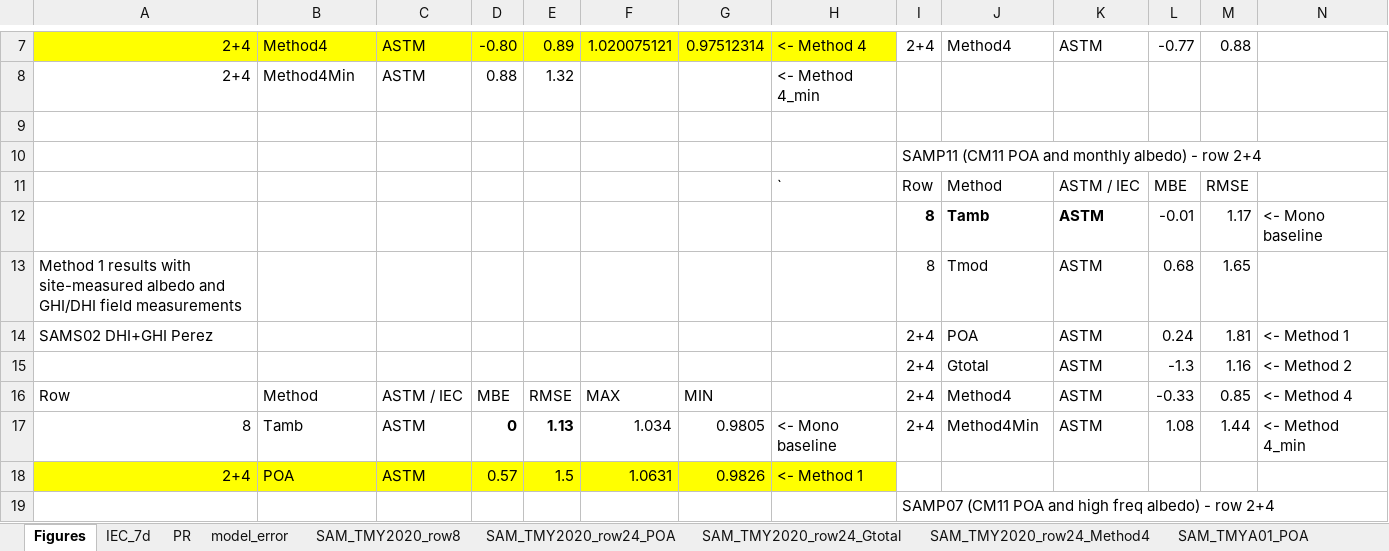
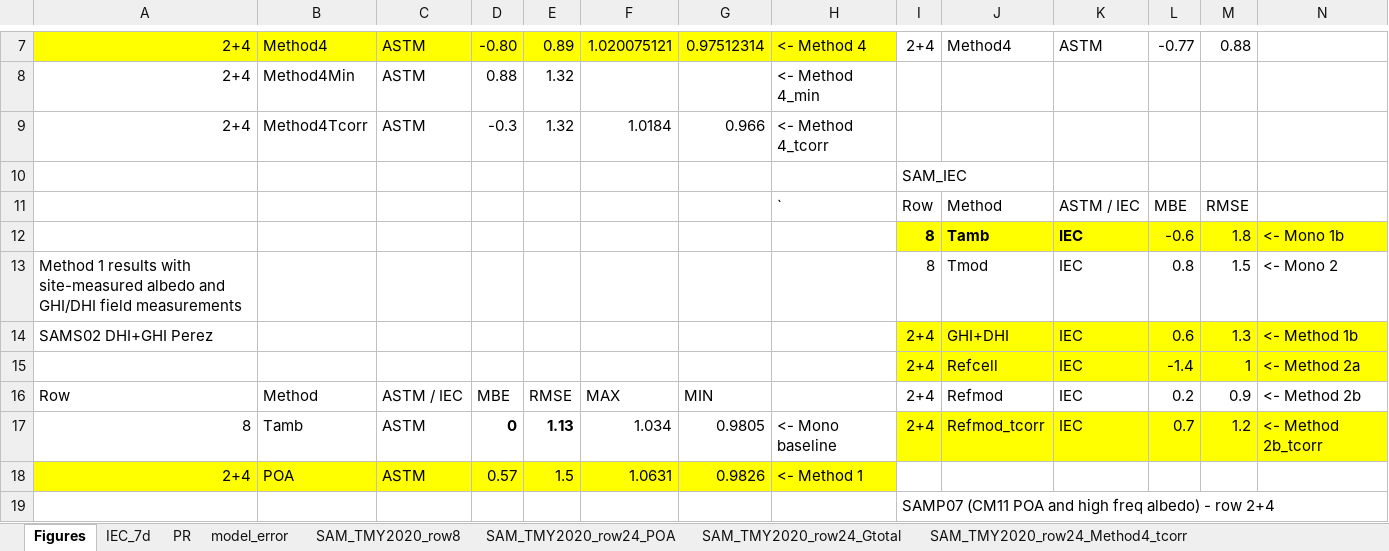
Before and after one commit to shirubana/Approaches2BifacialPerformanceMonitoring, an Excel workbook: Analysis/SAM_TMY summary.xlsx, sheet Figures, drawn as a sheet; only a part is shown, gaps mark what is left out; values as stored, in another font and other column widths than the file's, no borders; charts and pictures not drawn; removed rows and columns are numbered as before the commit, all else as after; rows hold the shown columns only; the diff covers the shown part only; the diff names each change by its address in the sheet, - before the commit and + after, or states it on an @@ line.

Commit message:
Method 2b temp correct

```diff
--- a/Analysis/SAM_TMY summary.xlsx (sheet Figures)
+++ b/Analysis/SAM_TMY summary.xlsx (sheet Figures)
+sheet tab: SAM_TMY2020_row24_Method4_tcorr
-row 9: (empty)
+row 9: 2+4 | Method4Tcorr | ASTM | -0.3 | 1.32 | 1.0184 | 0.966 | <- Method 4_tcorr
-I10: SAMP11 (CM11 POA and monthly albedo) - row 2+4
+I10: SAM_IEC
-row 12:  |  |  |  |  |  |  |  | 8 | Tamb | ASTM | -0.01 | 1.17 | <- Mono baseline
+row 12:  |  |  |  |  |  |  |  | 8 | Tamb | IEC | -0.6 | 1.8 | <- Mono 1b
-K13:K14: ASTM
+K13:K14: IEC
-L13: 0.68
+L13: 0.8
-M13: 1.65
+M13: 1.5
-N13: (empty)
+N13: <- Mono 2
-I14:N14 fill: none
+I14:N14 fill: #FFFF00
-J14: POA
+J14: GHI+DHI
-L14: 0.24
+L14: 0.6
-M14: 1.81
+M14: 1.3
-N14: <- Method 1
+N14: <- Method 1b
-row 15:  |  |  |  |  |  |  |  | 2+4 | Gtotal | ASTM | -1.3 | 1.16 | <- Method 2
+row 15:  |  |  |  |  |  |  |  | 2+4 | Refcell | IEC | -1.4 | 1 | <- Method 2a
-J16: Method4
+J16: Refmod
-K16:K17: ASTM
+K16:K17: IEC
-L16: -0.33
+L16: 0.2
-M16: 0.85
+M16: 0.9
-N16: <- Method 4
+N16: <- Method 2b
-I17:N17 fill: none
+I17:N17 fill: #FFFF00
-J17: Method4Min
+J17: Refmod_tcorr
-L17: 1.08
+L17: 0.7
-M17: 1.44
+M17: 1.2
-N17: <- Method 4_min
+N17: <- Method 2b_tcorr
```
Also changed, not shown: 11 removed rows, 43 edited cells and cell formats elsewhere in this sheet, sheet model_error, sheet IEC_7d, other sheet tabs, formulas that keep their value, charts or pictures, Combinations.xlsx, 5 other files.
